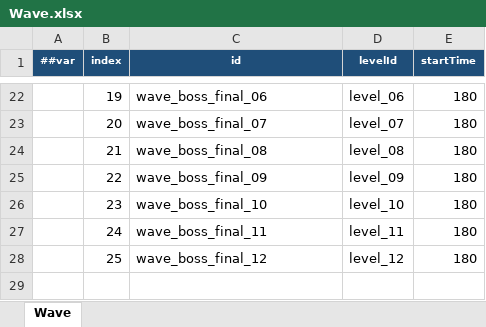
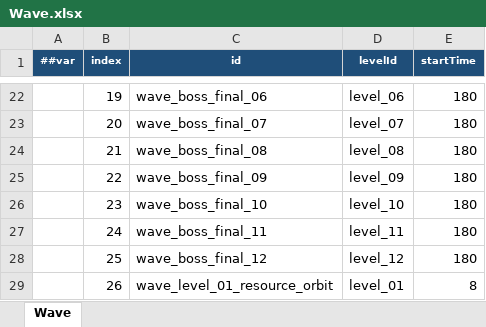
Before and after one commit to coder-lipenghui/LeiTing, an Excel workbook: Luban/Datas/Wave.xlsx, sheet Wave, drawn as a sheet; only a part is shown, gaps mark what is left out; values as stored, in another font and other column widths than the file's, no borders; the diff names each change by its address in the sheet, - before the commit and + after, or states it on an @@ line.

Commit message:
Add orbiting resource enemy wave

```diff
--- a/Luban/Datas/Wave.xlsx (sheet Wave)
+++ b/Luban/Datas/Wave.xlsx (sheet Wave)
+row 29:  | 26 | wave_level_01_resource_orbit | level_01 | 8
```
Also changed, not shown: Luban/Datas/Enemy.xlsx, Luban/Datas/EnemyDrop.xlsx, 11 other files.
